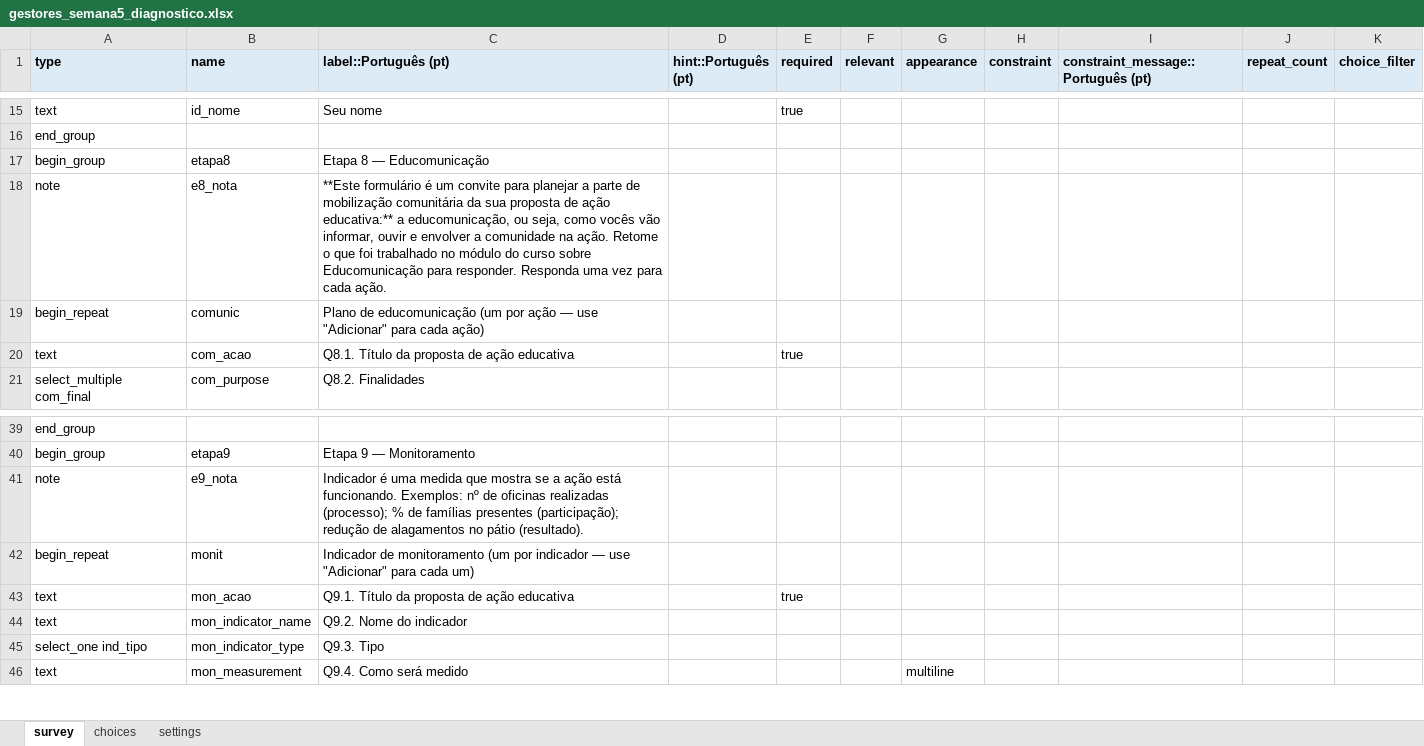
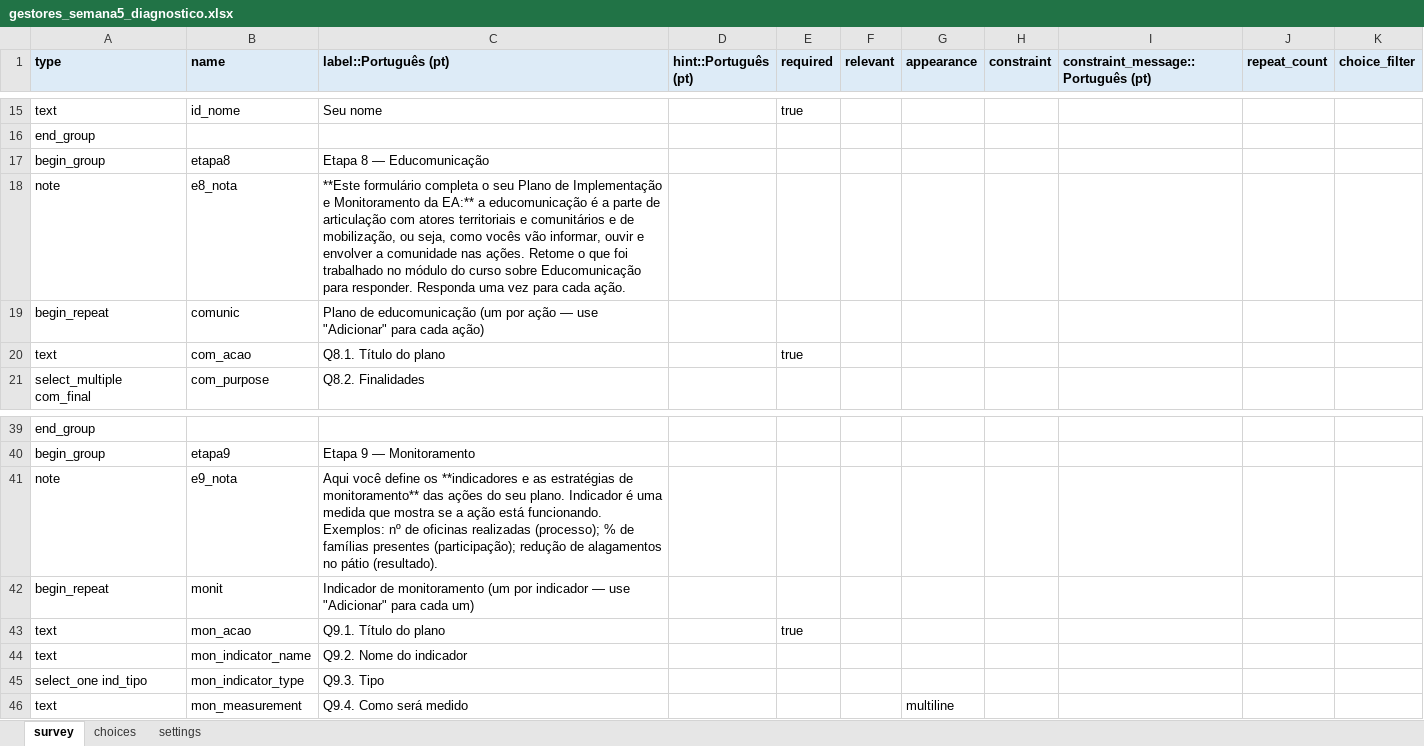
Before and after one commit to maiagreici/secadi, an Excel workbook: kobo/gestores_semana5_diagnostico.xlsx, sheet survey, drawn as a sheet; only a part is shown, gaps mark what is left out; values as stored, in another font and other column widths than the file's, no borders; the diff names each change by its address in the sheet, - before the commit and + after, or states it on an @@ line.

```diff
--- a/kobo/gestores_semana5_diagnostico.xlsx (sheet survey)
+++ b/kobo/gestores_semana5_diagnostico.xlsx (sheet survey)
-C18 (label::Português (pt)): **Este formulário é um convite para planejar a parte de mobilização comunitária da sua proposta de ação educativa:** a educomunicação, ou seja, como vocês vão informar, ouvir e envolver a comunidade na ação. Retome o…
+C18 (label::Português (pt)): **Este formulário completa o seu Plano de Implementação e Monitoramento da EA:** a educomunicação é a parte de articulação com atores territoriais e comunitários e de mobilização, ou seja, como vocês vão informar, ouvir e envolver a comunidade nas ações. Retome o…
-C20 (label::Português (pt)): Q8.1. Título da proposta de ação educativa
+C20 (label::Português (pt)): Q8.1. Título do plano
-C41 (label::Português (pt)): Indicador é…
+C41 (label::Português (pt)): Aqui você define os **indicadores e as estratégias de monitoramento** das ações do seu plano. Indicador é…
-C43 (label::Português (pt)): Q9.1. Título da proposta de ação educativa
+C43 (label::Português (pt)): Q9.1. Título do plano
```
Also changed, not shown: kobo/gestores_diagnostico_completo.xlsx, kobo/gestores_semana1_diagnostico.xlsx, 8 other files.
